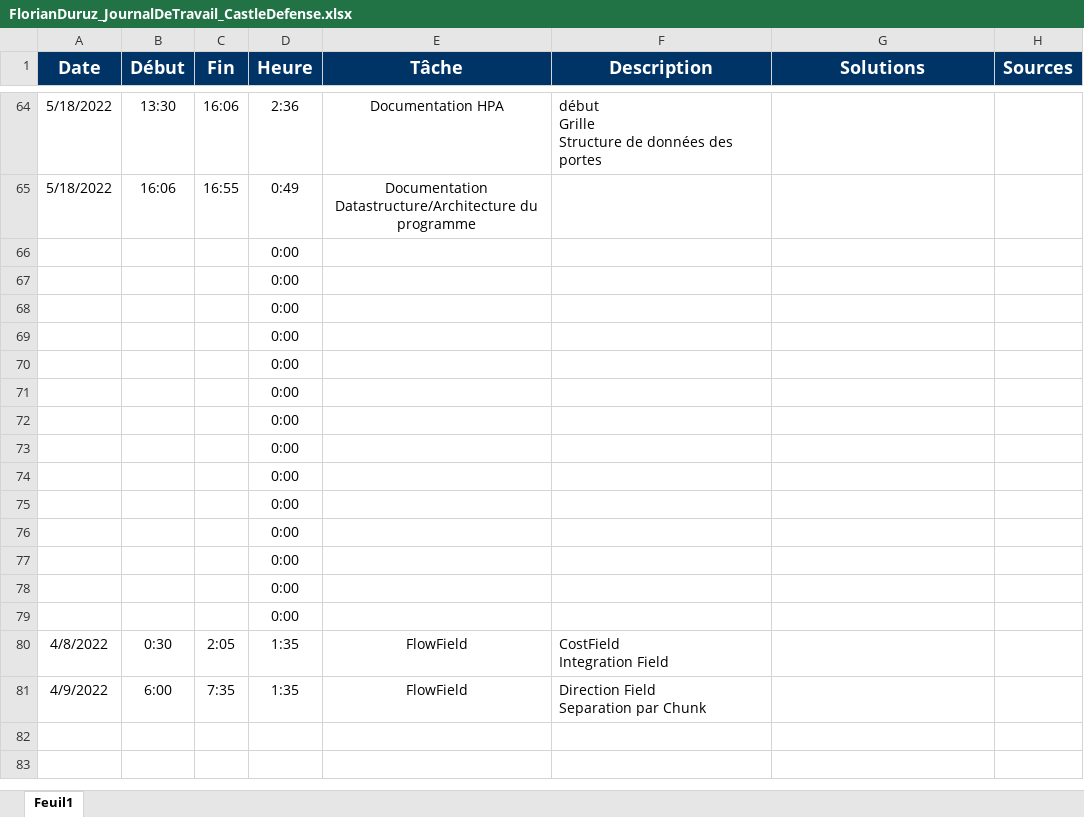
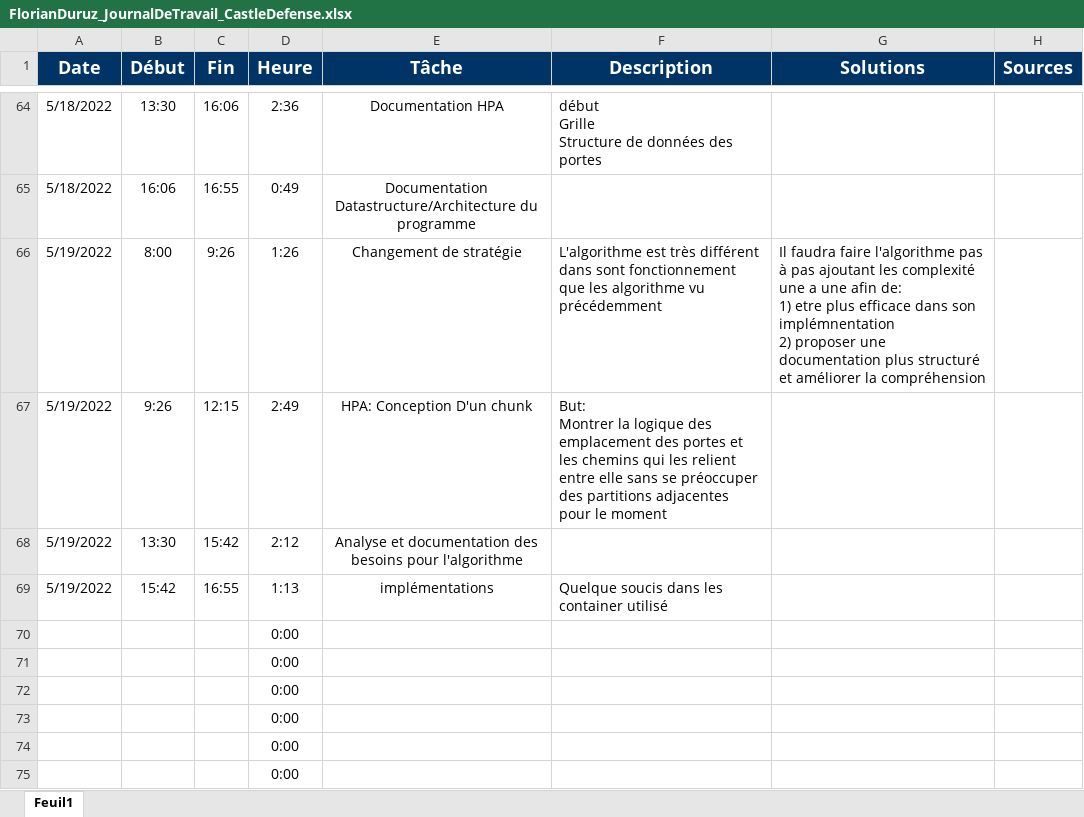
Before and after one commit to Cat-du-Fromage/TPI_CastleDefense, an Excel workbook: Assets/Documentation/FlorianDuruz_JournalDeTravail_CastleDefense.xlsx, sheet Feuil1, drawn as a sheet; only a part is shown, gaps mark what is left out; the shorter side is filled out with more unchanged rows; values as stored, in another font and other column widths than the file's, no borders; table styles not drawn; removed rows and columns are numbered as before the commit, all else as after; ↵ is a line break in a cell; the diff names each change by its address in the sheet, - before the commit and + after, or states it on an @@ line.

Commit message:
Mise a jour de la documentation concernant le pathfinding: il y a eu un rework par rapport aux documents précédents

```diff
--- a/Assets/Documentation/FlorianDuruz_JournalDeTravail_CastleDefense.xlsx (sheet Feuil1)
+++ b/Assets/Documentation/FlorianDuruz_JournalDeTravail_CastleDefense.xlsx (sheet Feuil1)
-row 66:  |  |  | 0:00
-row 67:  |  |  | 0:00
-row 68:  |  |  | 0:00
-row 69:  |  |  | 0:00
+row 66: 5/19/2022 | 8:00 | 9:26 | 1:26 | Changement de stratégie | L'algorithme est très différent dans sont fonctionnement que les algorithme vu précédemment | Il faudra faire l'algorithme pas à pas ajoutant les complexité une a une afin de: ↵ 1) etre plus efficace dans son implémnentation ↵ 2) proposer une documentation plus structuré et améliorer la compréhension
+row 67: 5/19/2022 | 9:26 | 12:15 | 2:49 | HPA: Conception D'un chunk | But: ↵ Montrer la logique des emplacement des portes et les chemins qui les relient entre elle sans se préoccuper des partitions adjacentes pour le moment
+row 68: 5/19/2022 | 13:30 | 15:42 | 2:12 | Analyse et documentation des besoins pour l'algorithme
+row 69: 5/19/2022 | 15:42 | 16:55 | 1:13 | implémentations | Quelque soucis dans les container utilisé
```
Also changed, not shown: 6 other files.
